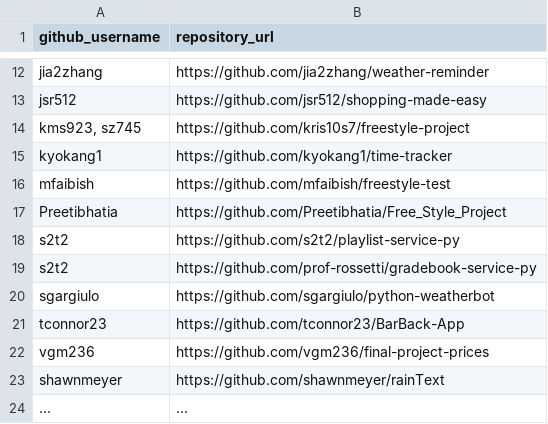
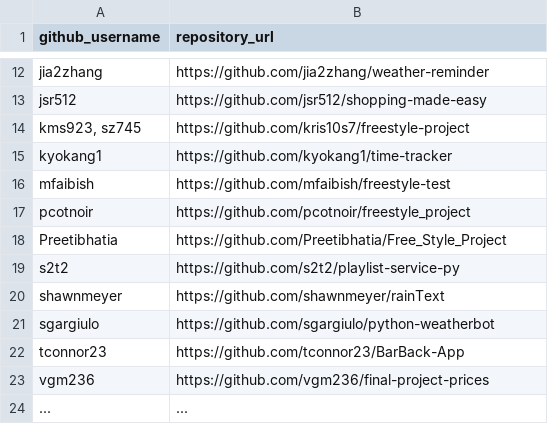
Before and after one commit to prof-rossetti/nyu-info-2335-201905, a CSV file: projects/freestyle/submissions.csv, drawn as a sheet; only a part is shown, gaps mark what is left out.

Commit message:
Update submissions.csv (#205)

```diff
--- a/projects/freestyle/submissions.csv
+++ b/projects/freestyle/submissions.csv
@@ -16,5 +16,6 @@ kyokang1, https://github.com/kyokang1/time-tracker
 mfaibish, https://github.com/mfaibish/freestyle-test
+pcotnoir, https://github.com/pcotnoir/freestyle_project
 Preetibhatia, https://github.com/Preetibhatia/Free_Style_Project
 s2t2, https://github.com/s2t2/playlist-service-py
-s2t2, https://github.com/prof-rossetti/gradebook-service-py
+shawnmeyer, https://github.com/shawnmeyer/rainText
 sgargiulo, https://github.com/sgargiulo/python-weatherbot
@@ -22,3 +23,2 @@ tconnor23, https://github.com/tconnor23/BarBack-App
 vgm236, https://github.com/vgm236/final-project-prices
-shawnmeyer, https://github.com/shawnmeyer/rainText
 ..., ...
```
